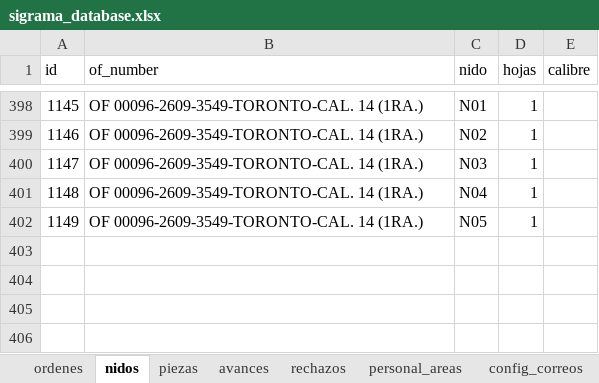
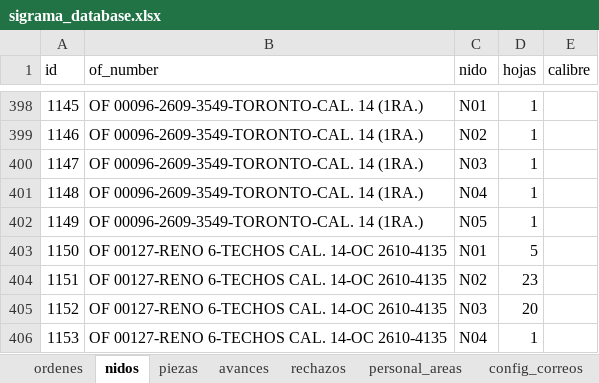
Before and after one commit to jesusalbertomoraleslopez-byte/control-corte-doblez, an Excel workbook: sigrama_database.xlsx, sheet nidos, drawn as a sheet; only a part is shown, gaps mark what is left out; values as stored, in another font and other column widths than the file's, no borders; the diff names each change by its address in the sheet, - before the commit and + after, or states it on an @@ line.

```diff
--- a/sigrama_database.xlsx (sheet nidos)
+++ b/sigrama_database.xlsx (sheet nidos)
+row 403: 1150 | OF 00127-RENO 6-TECHOS CAL. 14-OC 2610-4135 | N01 | 5
+row 404: 1151 | OF 00127-RENO 6-TECHOS CAL. 14-OC 2610-4135 | N02 | 23
+row 405: 1152 | OF 00127-RENO 6-TECHOS CAL. 14-OC 2610-4135 | N03 | 20
+row 406: 1153 | OF 00127-RENO 6-TECHOS CAL. 14-OC 2610-4135 | N04 | 1
```
Also changed, not shown: sheet piezas, sheet ordenes, sheet bitacora_auditoria.
